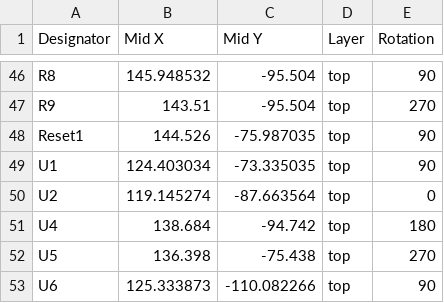
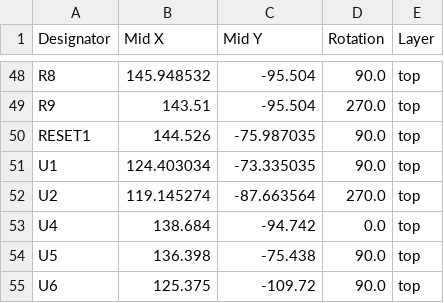
Before and after one commit to hardware-designs-iai/tiago_robotiq_adapter, a CSV file: pcbs/production/positions.csv, drawn as a sheet; only a part is shown, gaps mark what is left out; removed rows and columns are numbered as before the commit, all else as after; the diff covers the shown part only; the diff names each change by its address in the sheet, - before the commit and + after, or states it on an @@ line.

Commit message:
Update production files to newer version

```diff
--- a/pcbs/production/positions.csv
+++ b/pcbs/production/positions.csv
+column D (Rotation), rows 48-55: 90.0 | 270.0 | 90.0 | 90.0 | 270.0 | 0.0 | 90.0 | 90.0
-column E (Rotation), rows 46-53: 90 | 270 | 90 | 90 | 0 | 180 | 270 | 90
-A50 (Designator): Reset1
+A50 (Designator): RESET1
-B55 (Mid X): 125.333873
+B55 (Mid X): 125.375
-C55 (Mid Y): -110.082266
+C55 (Mid Y): -109.72
```
Also changed, not shown: 2 added rows and 8 edited cells elsewhere in this file, pcbs/production/bom.csv, 3 other files.
